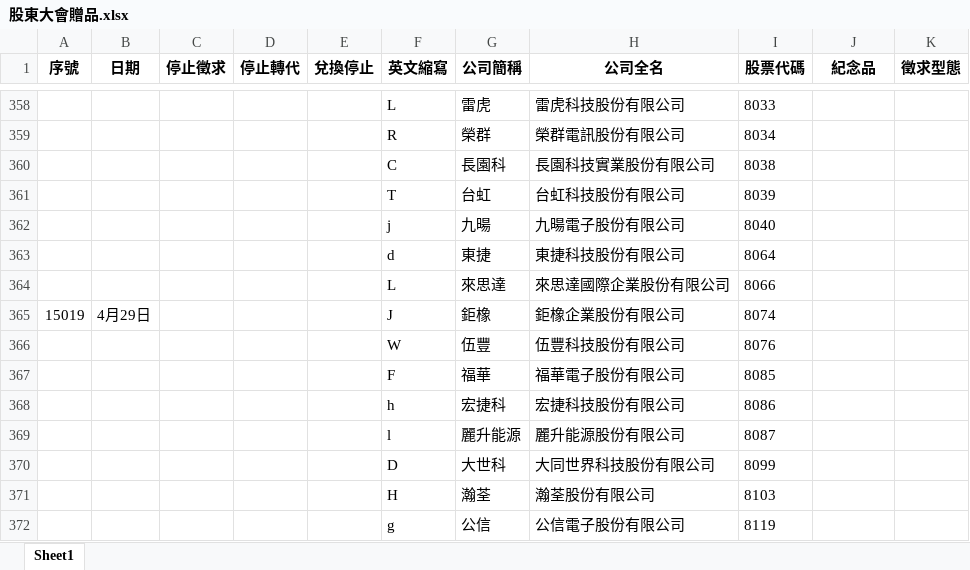
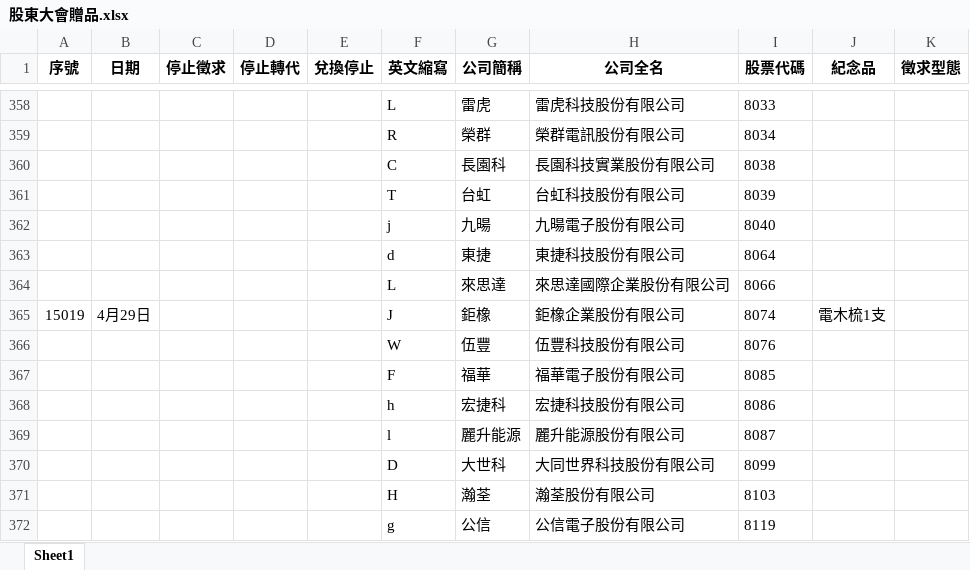
Before and after one commit to Jason798080/-, an Excel workbook: 股東大會贈品.xlsx, sheet Sheet1, drawn as a sheet; only a part is shown, gaps mark what is left out; values as stored, in another font and other column widths than the file's, no borders; the diff names each change by its address in the sheet, - before the commit and + after, or states it on an @@ line.

Commit message:
自動更新股東會贈品資料 - 2026-04-02 23:52

```diff
--- a/股東大會贈品.xlsx (sheet Sheet1)
+++ b/股東大會贈品.xlsx (sheet Sheet1)
-J365 (紀念品): (empty)
+J365 (紀念品): 電⽊梳1⽀
```
